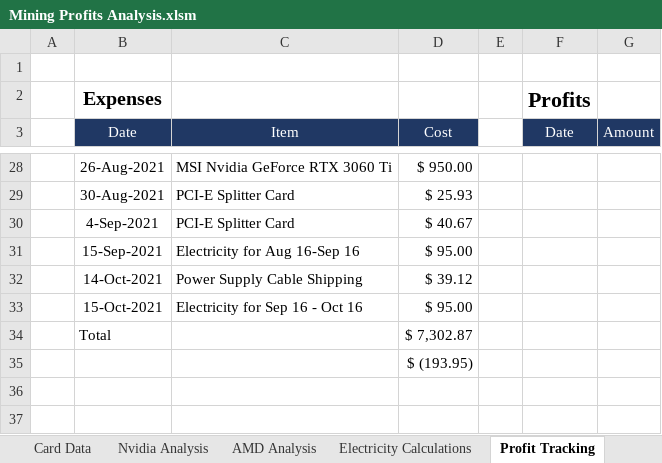
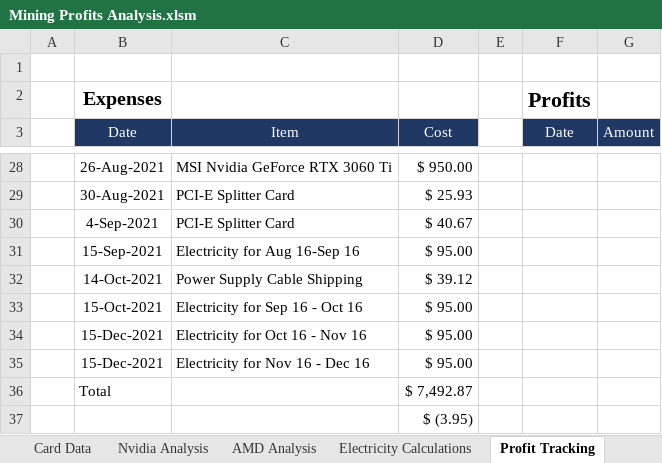
Before and after one commit to HoTofu/eth-gpu-mining-profitability, an Excel workbook: Mining Profits Analysis.xlsm, sheet Profit Tracking, drawn as a sheet; only a part is shown, gaps mark what is left out; values as stored, in another font and other column widths than the file's, no borders; table styles not drawn; removed rows and columns are numbered as before the commit, all else as after; the diff names each change by its address in the sheet, - before the commit and + after, or states it on an @@ line.

Commit message:
Update Mining Profits Analysis.xlsm

```diff
--- a/Mining Profits Analysis.xlsm (sheet Profit Tracking)
+++ b/Mining Profits Analysis.xlsm (sheet Profit Tracking)
-row 34:  | Total |  | $ 7,302.87
+row 34:  | 15-Dec-2021 | Electricity for Oct 16 - Nov 16 | $ 95.00
+row 35:  | 15-Dec-2021 | Electricity for Nov 16 - Dec 16 | $ 95.00
+row 36:  | Total |  | $ 7,492.87
-D37 (Cost): $ (193.95)
+D37 (Cost): $ (3.95)
```
